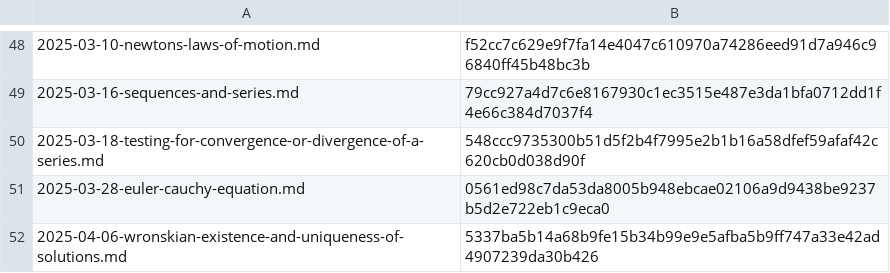
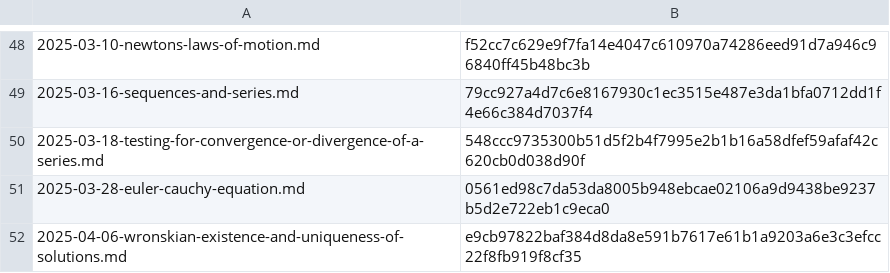
Before and after one commit to yunseo-kim/yunseo-kim.github.io, a CSV file: tools/hash.csv, drawn as a sheet; only a part is shown, gaps mark what is left out.

```diff
--- a/tools/hash.csv
+++ b/tools/hash.csv
@@ -51,2 +51,2 @@
 2025-03-28-euler-cauchy-equation.md,0561ed98c7da53da8005b948ebcae02106a9d9438be9237b5d2e722eb1c9eca0
-2025-04-06-wronskian-existence-and-uniqueness-of-solutions.md,5337ba5b14a68b9fe15b34b99e9e5afba5b9ff747a33e42ad4907239da30b426
+2025-04-06-wronskian-existence-and-uniqueness-of-solutions.md,e9cb97822baf384d8da8e591b7617e61b1a9203a6e3c3efcc22f8fb919f8cf35
```
Also changed, not shown: 8 other files.
